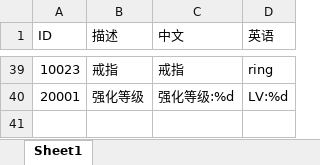
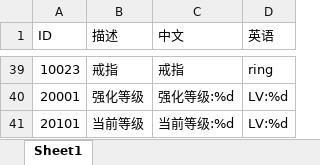
Before and after one commit to kelvin7feng/excel2lua, an Excel workbook: src/language.xlsx, sheet Sheet1, drawn as a sheet; only a part is shown, gaps mark what is left out; values as stored, in another font and other column widths than the file's, no borders; the diff names each change by its address in the sheet, - before the commit and + after, or states it on an @@ line.

```diff
--- a/src/language.xlsx (sheet Sheet1)
+++ b/src/language.xlsx (sheet Sheet1)
+row 41: 20101 | 当前等级 | 当前等级:%d | LV:%d
```
Also changed, not shown: src/homeLevelUp.xlsx, 2 other files.
